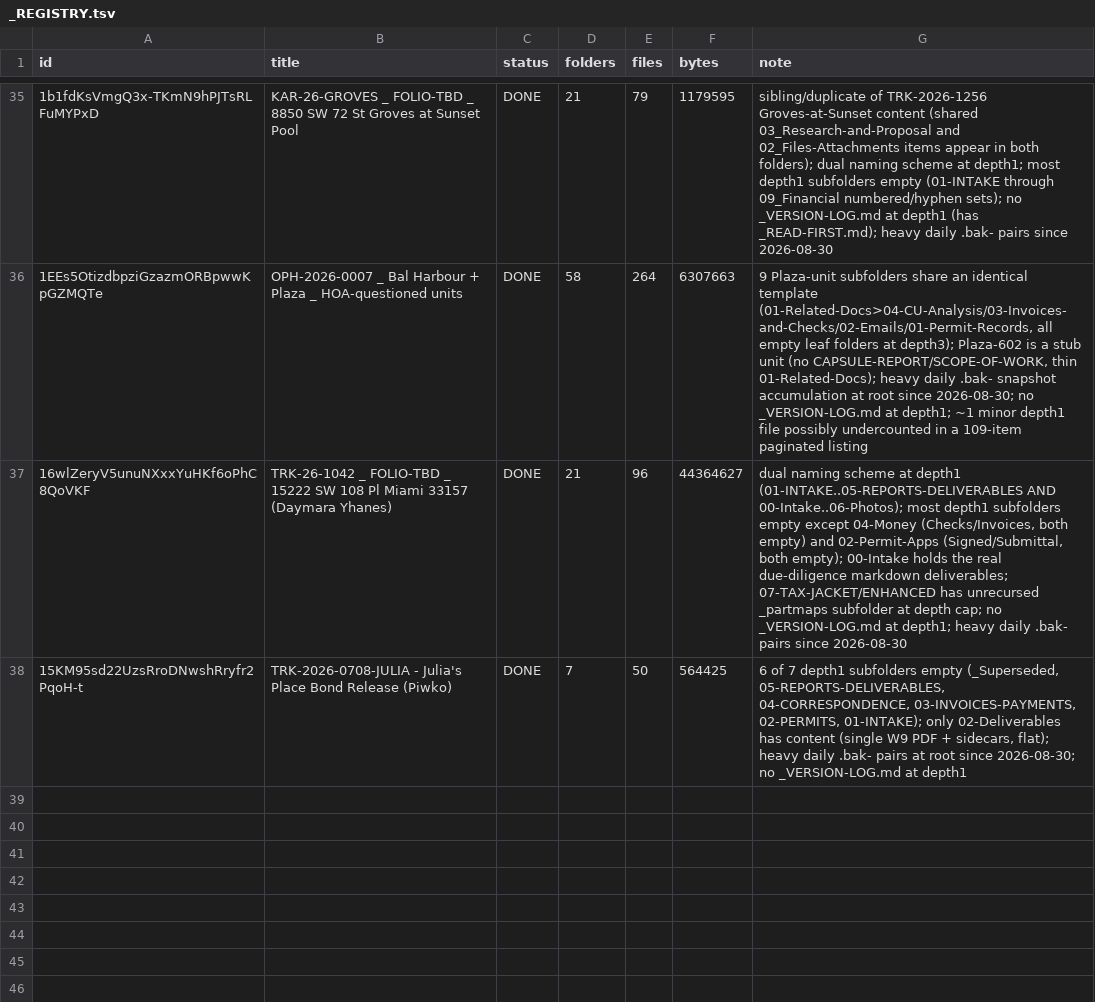
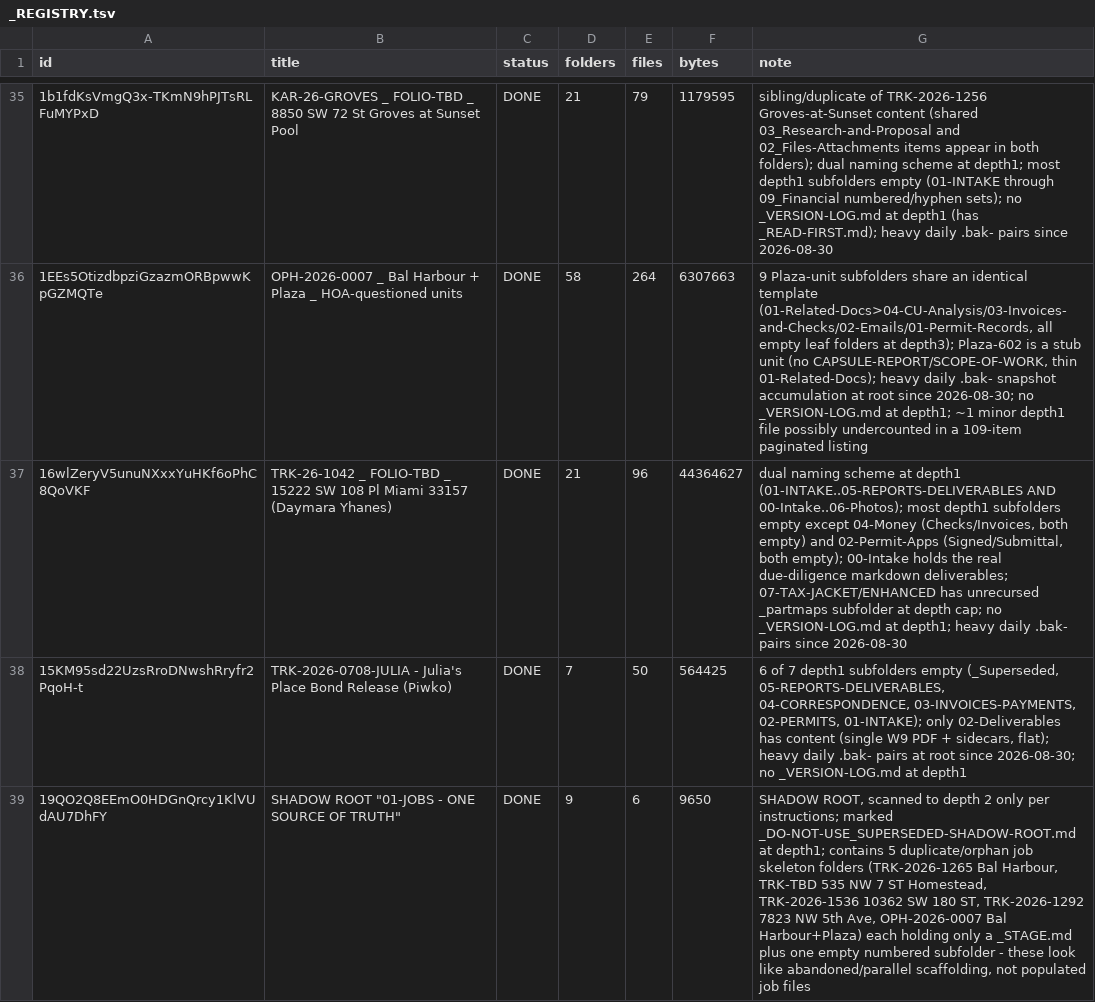
Before and after one commit to jorgev2121-dotcom/JV-repository, a TSV file: tools/filetree/data/drive/_REGISTRY.tsv, drawn as a sheet; only a part is shown, gaps mark what is left out.

```diff
--- a/tools/filetree/data/drive/_REGISTRY.tsv
+++ b/tools/filetree/data/drive/_REGISTRY.tsv
@@ -38 +38,2 @@ id	title	status	folders	files	bytes	note
 15KM95sd22UzsRroDNwshRryfr2PqoH-t	TRK-2026-0708-JULIA - Julia's Place Bond Release (Piwko)	DONE	7	50	564425	6 of 7 depth1 subfolders empty (_Superseded, 05-REPORTS-DELIVERABLES, 04-CORRESPONDENCE, 03-INVOICES-PAYMENTS, 02-PERMITS, 01-INTAKE); only 02-Deliverables has content (single W9 PDF + sidecars, flat); heavy daily .bak- pairs at root since 2026-08-30; no _VERSION-LOG.md at depth1
+19QO2Q8EEmO0HDGnQrcy1KlVUdAU7DhFY	SHADOW ROOT "01-JOBS - ONE SOURCE OF TRUTH"	DONE	9	6	9650	SHADOW ROOT, scanned to depth 2 only per instructions; marked _DO-NOT-USE_SUPERSEDED-SHADOW-ROOT.md at depth1; contains 5 duplicate/orphan job skeleton folders (TRK-2026-1265 Bal Harbour, TRK-TBD 535 NW 7 ST Homestead, TRK-2026-1536 10362 SW 180 ST, TRK-2026-1292 7823 NW 5th Ave, OPH-2026-0007 Bal Harbour+Plaza) each holding only a _STAGE.md plus one empty numbered subfolder - these look like abandoned/parallel scaffolding, not populated job files
```
Also changed, not shown: 1 other file.
